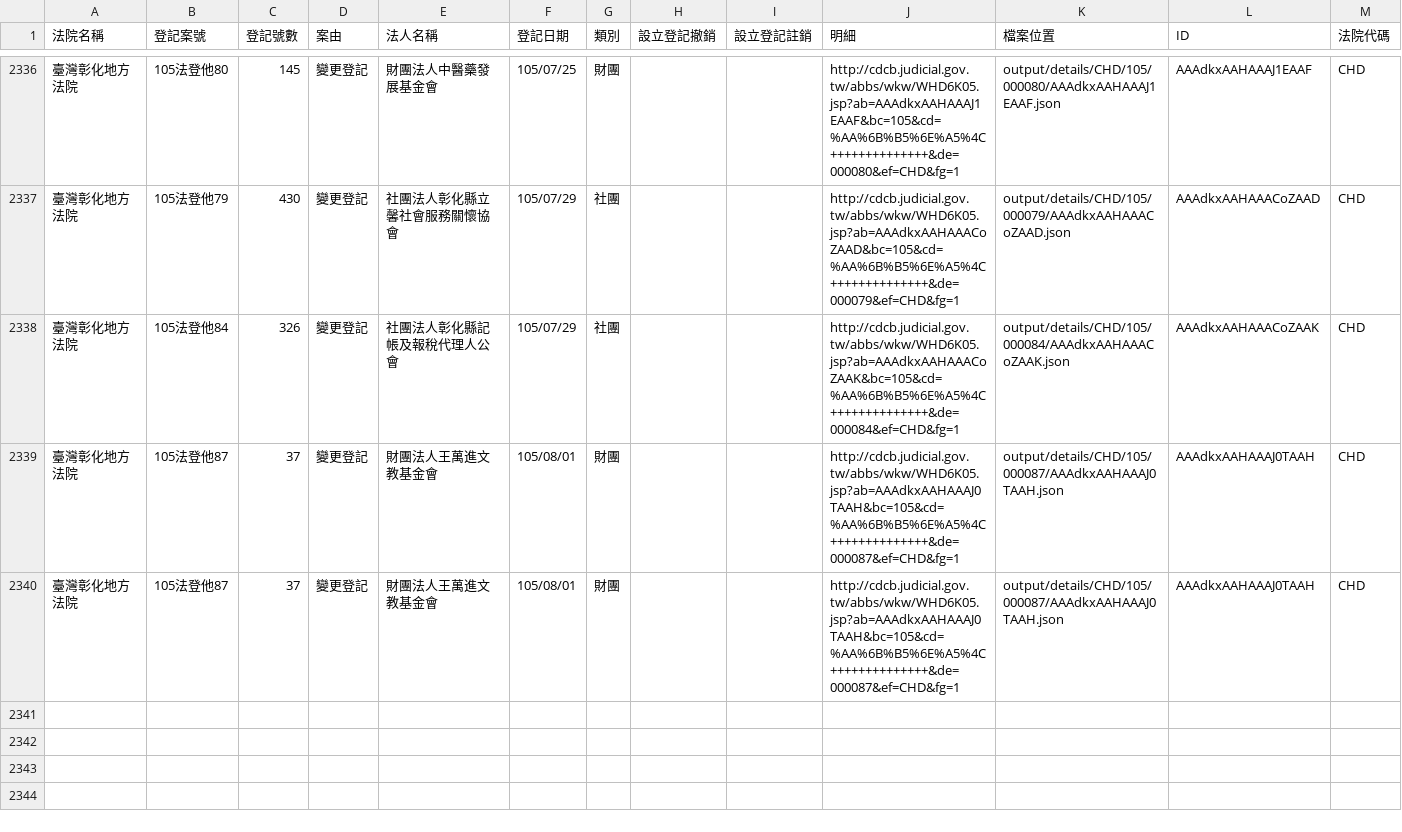
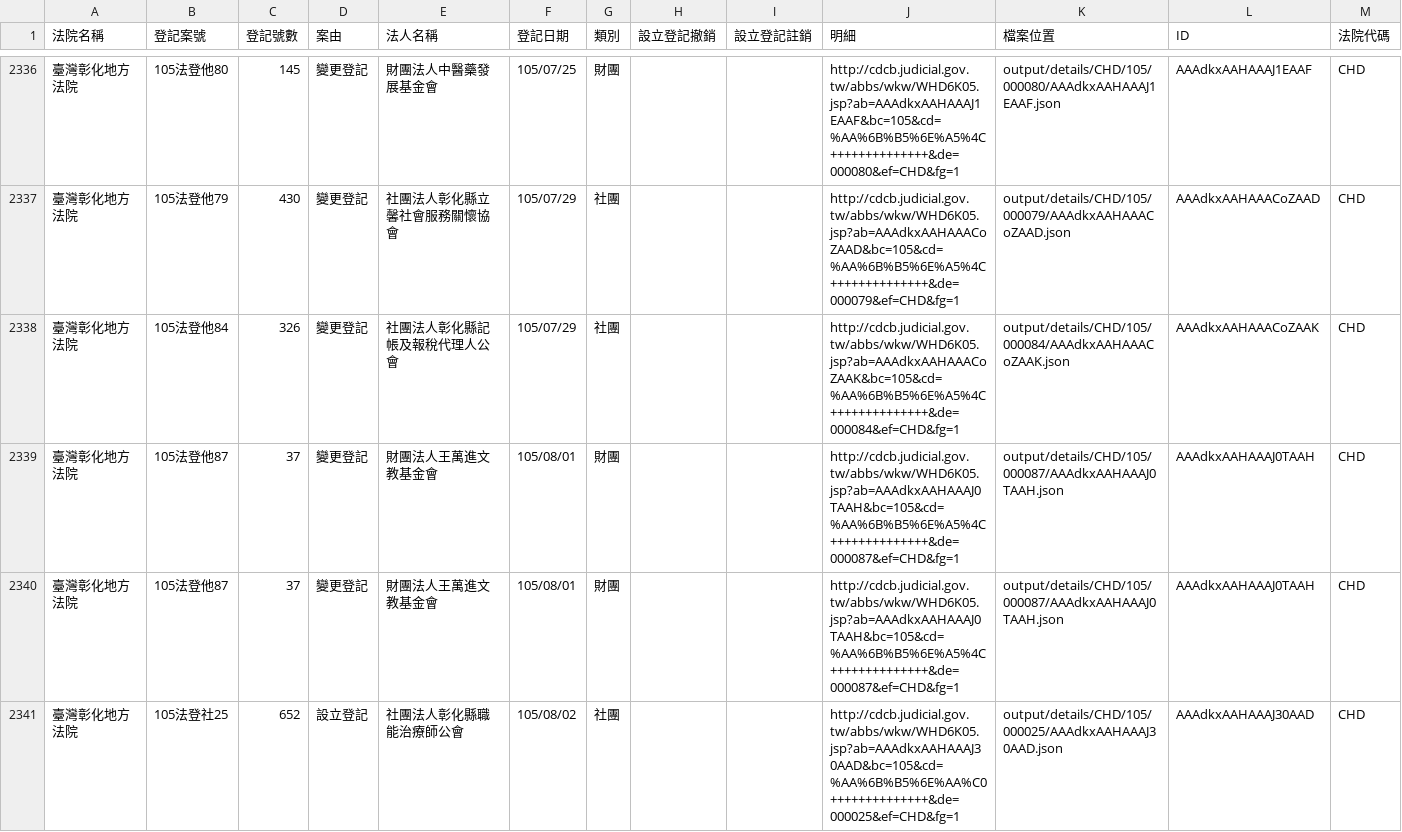
Before and after one commit to longhsiung/foundationtw, a CSV file: output/lists/CHD.csv, drawn as a sheet; only a part is shown, gaps mark what is left out; the diff names each change by its address in the sheet, - before the commit and + after, or states it on an @@ line.

```diff
--- a/output/lists/CHD.csv
+++ b/output/lists/CHD.csv
+row 2341: 臺灣彰化地方法院 | 105法登社25 | 652 | 設立登記 | 社團法人彰化縣職能治療師公會 | 105/08/02 | 社團 |  |  | http://cdcb.judicial.gov.tw/abbs/wkw/WHD6K05.jsp?ab=AAAdkxAAHAAAJ30AAD&bc=105&cd=%AA%6B%B5%6E%AA%C0++++++++++++++&de=000025&ef=CHD&fg=1 | output/details/CHD/105/000025/AAAdkxAAHAAAJ30AAD.json | AAAdkxAAHAAAJ30AAD | CHD
```
Also changed, not shown: output/lists/ILD.csv, output/lists/KLD.csv, 37 other files.
